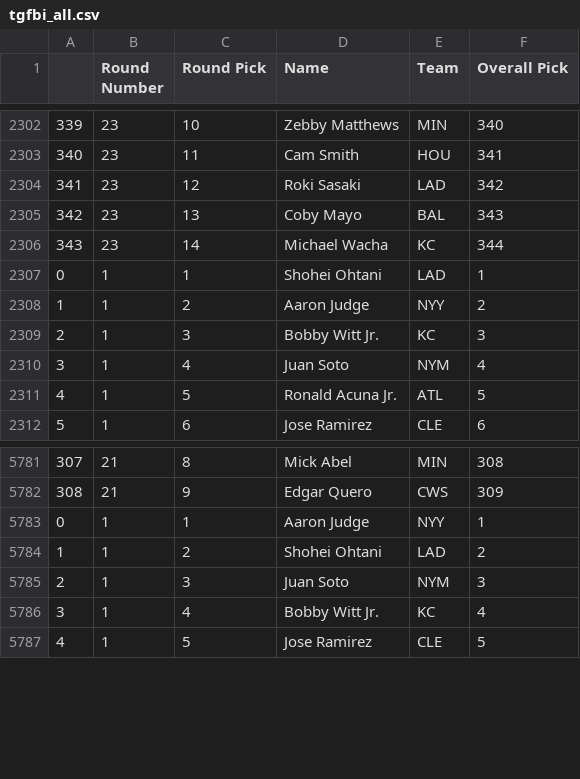
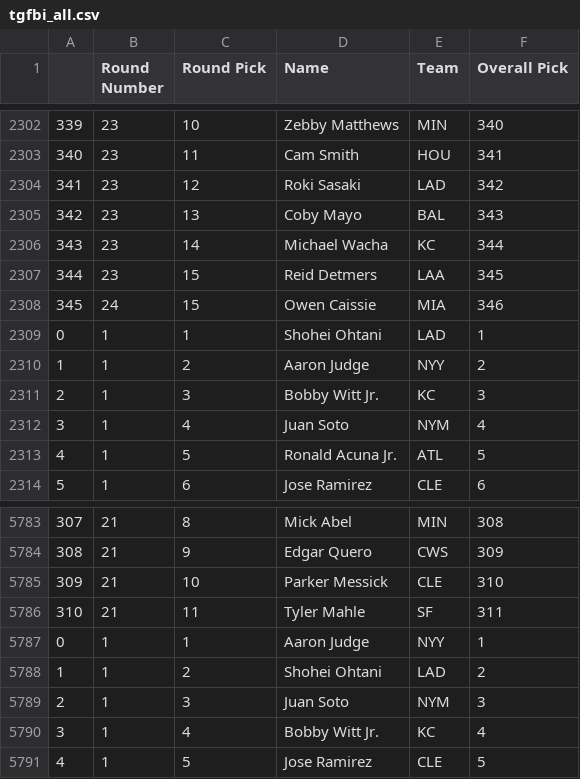
Before and after one commit to fantasy-toolz/tgfbi-draft-tracking, a CSV file: tgfbi_all.csv, drawn as a sheet; only a part is shown, gaps mark what is left out; the diff names each change by its address in the sheet, - before the commit and + after, or states it on an @@ line.

Commit message:
Updated TGFBI boards

```diff
--- a/tgfbi_all.csv
+++ b/tgfbi_all.csv
+row 2307: 344 | 23 | 15 | Reid Detmers | LAA | 345
+row 2308: 345 | 24 | 15 | Owen Caissie | MIA | 346
+row 5785: 309 | 21 | 10 | Parker Messick | CLE | 310
+row 5786: 310 | 21 | 11 | Tyler Mahle | SF | 311
```
Also changed, not shown: tgfbi_adp.csv, 1 other file.
